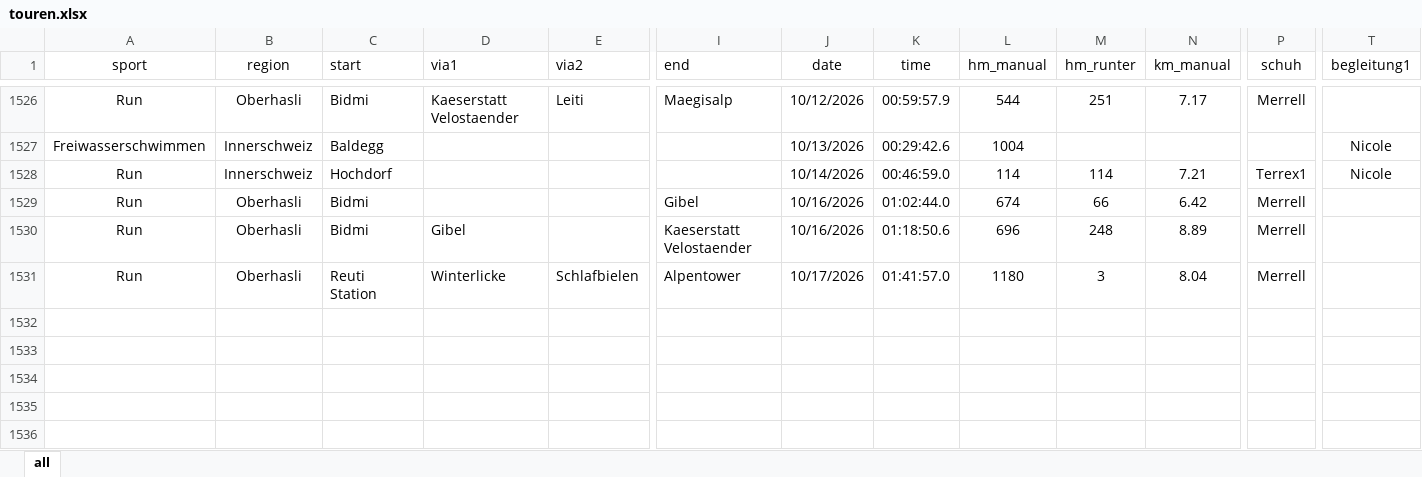
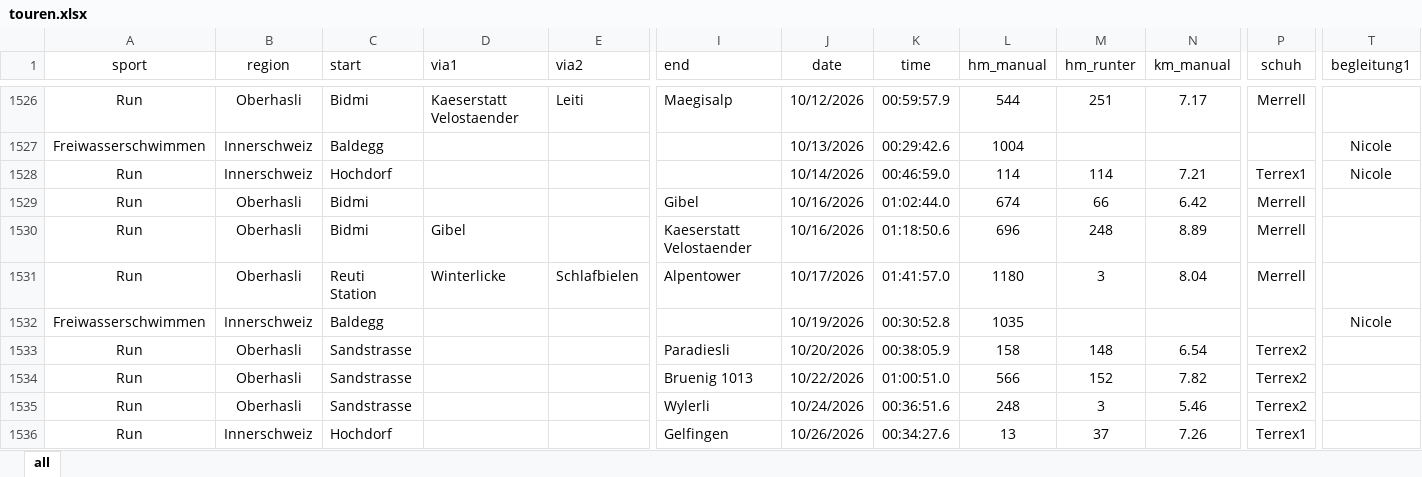
Before and after one commit to rufi77/sport, an Excel workbook: data/touren.xlsx, sheet all, drawn as a sheet; only a part is shown, gaps mark what is left out; values as stored, in another font and other column widths than the file's, no borders; conditional formats not drawn; rows hold the shown columns only; the diff names each change by its address in the sheet, - before the commit and + after, or states it on an @@ line.

```diff
--- a/data/touren.xlsx (sheet all)
+++ b/data/touren.xlsx (sheet all)
+row 1532: Freiwasserschwimmen | Innerschweiz | Baldegg |  |  |  | 10/19/2026 | 00:30:52.8 | 1035 |  |  |  | Nicole
+row 1533: Run | Oberhasli | Sandstrasse |  |  | Paradiesli | 10/20/2026 | 00:38:05.9 | 158 | 148 | 6.54 | Terrex2
+row 1534: Run | Oberhasli | Sandstrasse |  |  | Bruenig 1013 | 10/22/2026 | 01:00:51.0 | 566 | 152 | 7.82 | Terrex2
+row 1535: Run | Oberhasli | Sandstrasse |  |  | Wylerli | 10/24/2026 | 00:36:51.6 | 248 | 3 | 5.46 | Terrex2
+row 1536: Run | Innerschweiz | Hochdorf |  |  | Gelfingen | 10/26/2026 | 00:34:27.6 | 13 | 37 | 7.26 | Terrex1
```
Also changed, not shown: 7 other files.
